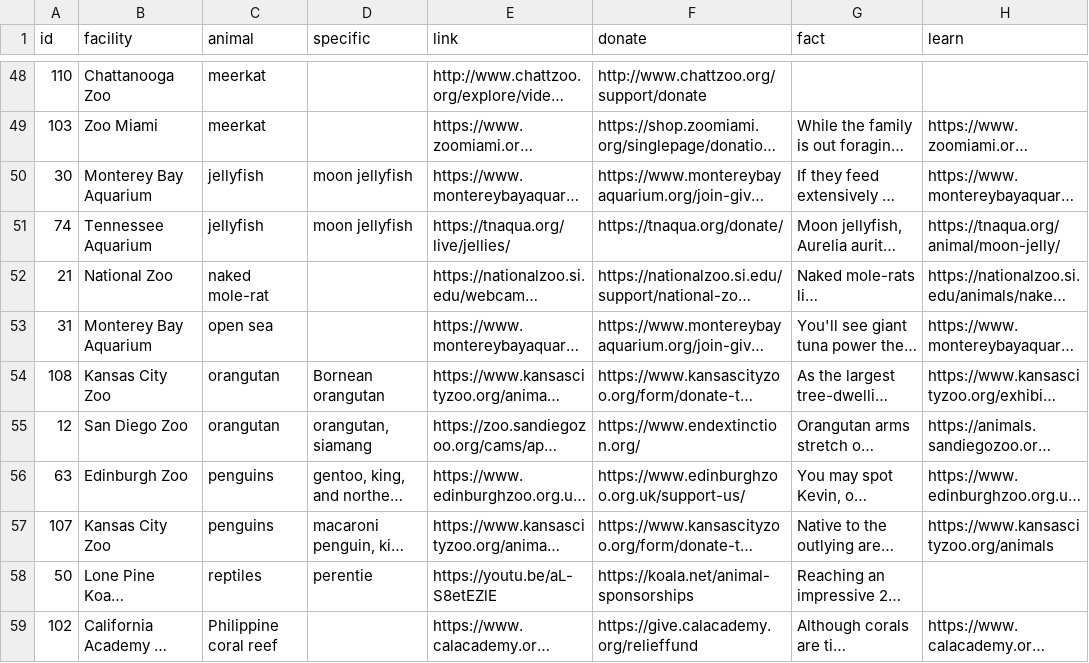
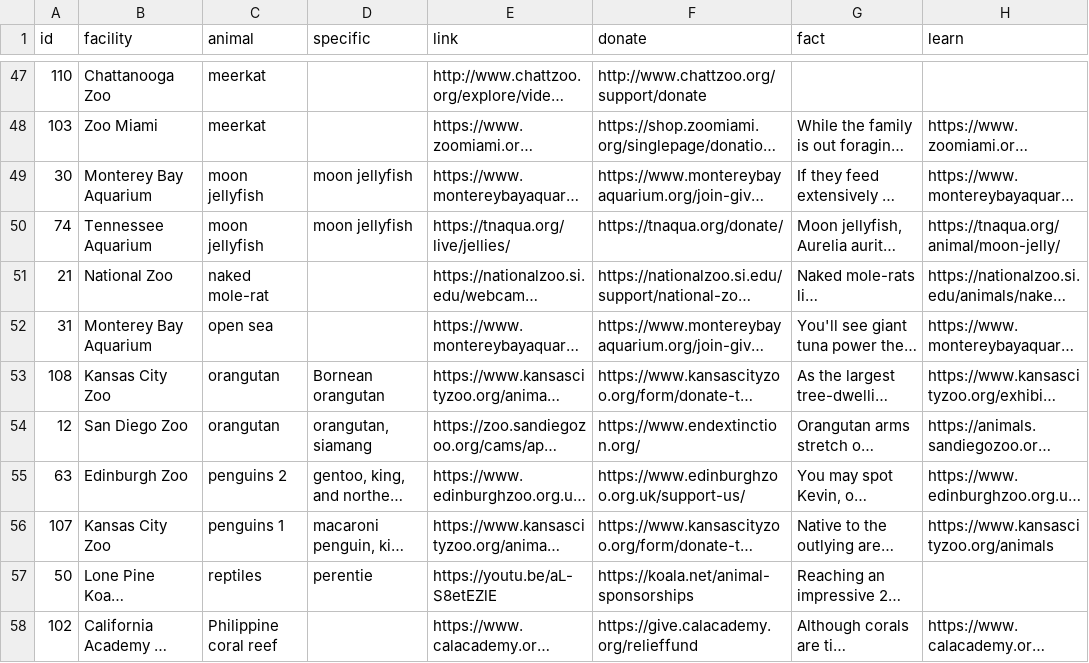
Before and after one commit to the-pudding/zoo-web, a CSV file: src/assets/data/links.csv, drawn as a sheet; only a part is shown, gaps mark what is left out; long unchanged cells end in …; addresses are those after the commit; the diff covers the shown part only; the diff names each change by its address in the sheet, - before the commit and + after, or states it on an @@ line.

```diff
--- a/src/assets/data/links.csv
+++ b/src/assets/data/links.csv
-C49:C50 (animal): jellyfish
+C49:C50 (animal): moon jellyfish
-C55 (animal): penguins
+C55 (animal): penguins 2
-C56 (animal): penguins
+C56 (animal): penguins 1
```
Also changed, not shown: 3 removed rows and 12 edited cells elsewhere in this file, src/assets/data/arrangement.csv, 10 other files.
